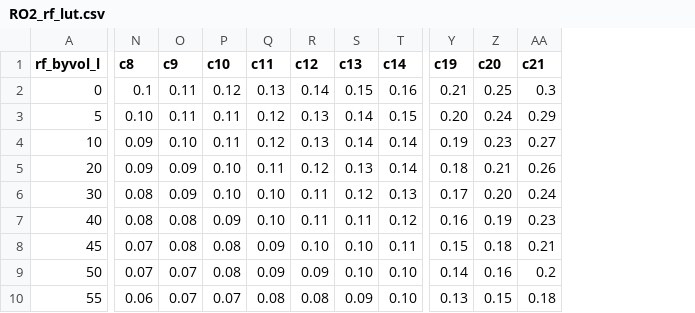
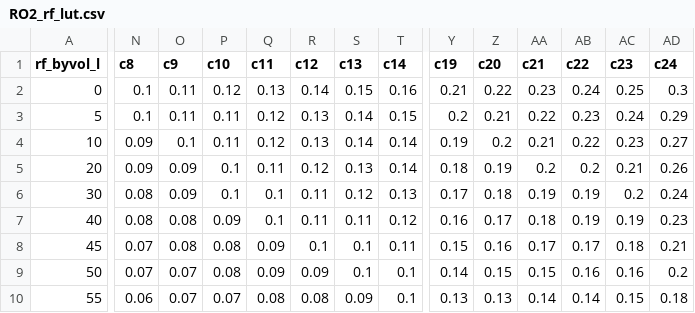
Before and after one commit to brownag/sANDREWbox, a CSV file: AWC/RO2_rf_lut.csv, drawn as a sheet; only a part is shown, gaps mark what is left out; the diff covers the shown part only; the diff names each change by its address in the sheet, - before the commit and + after, or states it on an @@ line.

Commit message:
region 2 lookup table and component AWC updates

```diff
--- a/AWC/RO2_rf_lut.csv
+++ b/AWC/RO2_rf_lut.csv
+column AB (c22), rows 2-10: 0.24 | 0.23 | 0.22 | 0.2 | 0.19 | 0.19 | 0.17 | 0.16 | 0.14
+column AC (c23), rows 2-10: 0.25 | 0.24 | 0.23 | 0.21 | 0.2 | 0.19 | 0.18 | 0.16 | 0.15
+column AD (c24), rows 2-10: 0.3 | 0.29 | 0.27 | 0.26 | 0.24 | 0.23 | 0.21 | 0.2 | 0.18
-Z2 (c20): 0.25
+Z2 (c20): 0.22
-AA2 (c21): 0.3
+AA2 (c21): 0.23
-N3 (c8): 0.10
+N3 (c8): 0.1
-Y3 (c19): 0.20
+Y3 (c19): 0.2
-Z3 (c20): 0.24
+Z3 (c20): 0.21
-AA3 (c21): 0.29
+AA3 (c21): 0.22
-O4 (c9): 0.10
+O4 (c9): 0.1
-Z4 (c20): 0.23
+Z4 (c20): 0.2
-AA4 (c21): 0.27
+AA4 (c21): 0.21
-P5:P6 (c10): 0.10
+P5:P6 (c10): 0.1
-Z5 (c20): 0.21
+Z5 (c20): 0.19
-AA5 (c21): 0.26
+AA5 (c21): 0.2
-Q6:Q7 (c11): 0.10
+Q6:Q7 (c11): 0.1
-Z6 (c20): 0.20
+Z6 (c20): 0.18
-AA6 (c21): 0.24
+AA6 (c21): 0.19
-Z7 (c20): 0.19
+Z7 (c20): 0.17
-AA7 (c21): 0.23
+AA7 (c21): 0.18
-R8 (c12): 0.10
+R8 (c12): 0.1
-S8:S9 (c13): 0.10
+S8:S9 (c13): 0.1
-Z8 (c20): 0.18
+Z8 (c20): 0.16
-AA8 (c21): 0.21
+AA8 (c21): 0.17
-T9:T10 (c14): 0.10
+T9:T10 (c14): 0.1
-Z9 (c20): 0.16
+Z9 (c20): 0.15
-AA9 (c21): 0.2
+AA9 (c21): 0.15
-Z10 (c20): 0.15
+Z10 (c20): 0.13
-AA10 (c21): 0.18
+AA10 (c21): 0.14
```
Also changed, not shown: 26 edited cells elsewhere in this file, 2 other files.
